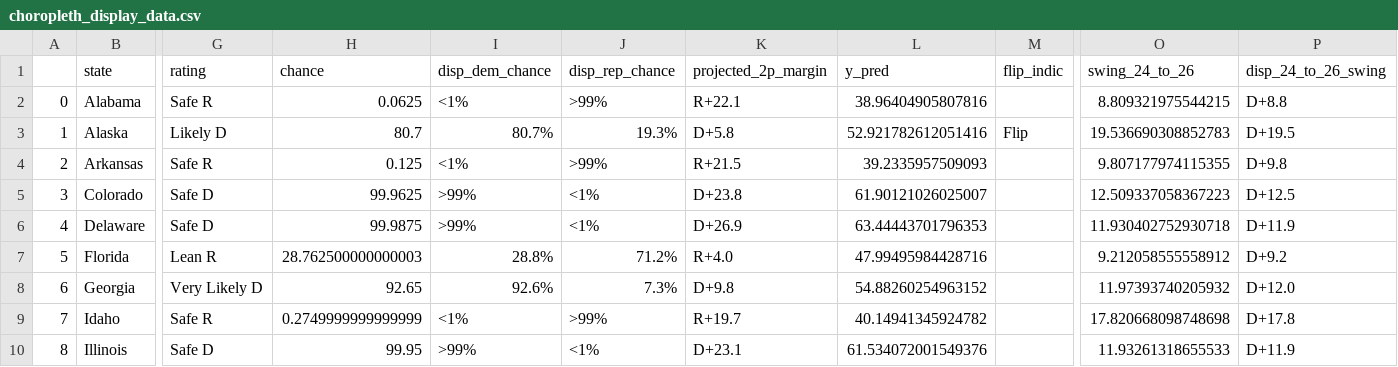
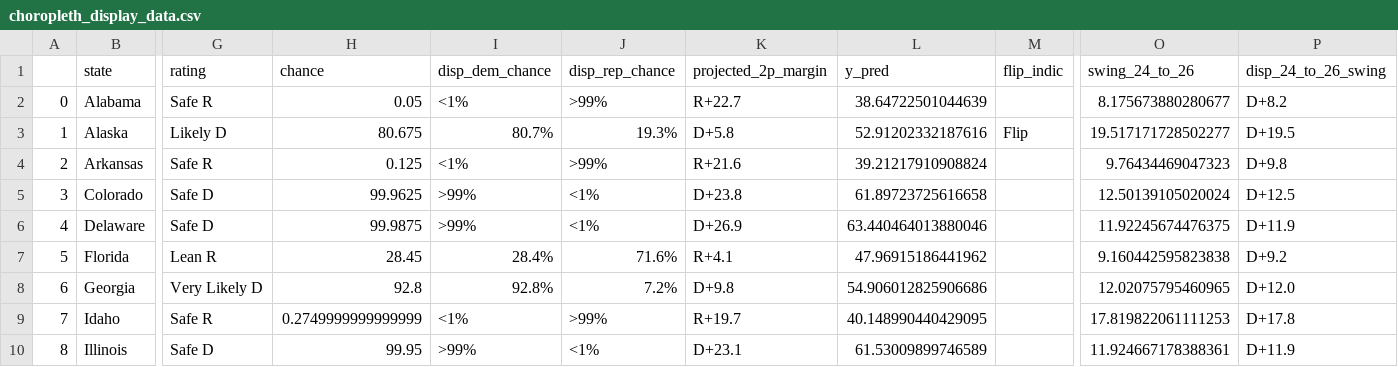
Before and after one commit to Hackquantumcpp/snoutcounter-midterms-2026-model, a CSV file: prediction/senate/display_data/choropleth_display_data.csv, drawn as a sheet; only a part is shown, gaps mark what is left out; the diff covers the shown part only; the diff names each change by its address in the sheet, - before the commit and + after, or states it on an @@ line.

```diff
--- a/prediction/senate/display_data/choropleth_display_data.csv
+++ b/prediction/senate/display_data/choropleth_display_data.csv
-H2 (chance): 0.0625
+H2 (chance): 0.05
-K2 (projected_2p_margin): R+22.1
+K2 (projected_2p_margin): R+22.7
-L2 (y_pred): 38.96404905807816
+L2 (y_pred): 38.64722501044639
-O2 (swing_24_to_26): 8.809321975544215
+O2 (swing_24_to_26): 8.175673880280677
-P2 (disp_24_to_26_swing): D+8.8
+P2 (disp_24_to_26_swing): D+8.2
-H3 (chance): 80.7
+H3 (chance): 80.675
-L3 (y_pred): 52.921782612051416
+L3 (y_pred): 52.91202332187616
-O3 (swing_24_to_26): 19.536690308852783
+O3 (swing_24_to_26): 19.517171728502277
-K4 (projected_2p_margin): R+21.5
+K4 (projected_2p_margin): R+21.6
-L4 (y_pred): 39.2335957509093
+L4 (y_pred): 39.21217910908824
-O4 (swing_24_to_26): 9.807177974115355
+O4 (swing_24_to_26): 9.76434469047323
-L5 (y_pred): 61.90121026025007
+L5 (y_pred): 61.89723725616658
-O5 (swing_24_to_26): 12.509337058367223
+O5 (swing_24_to_26): 12.50139105020024
-L6 (y_pred): 63.44443701796353
+L6 (y_pred): 63.440464013880046
-O6 (swing_24_to_26): 11.930402752930718
+O6 (swing_24_to_26): 11.92245674476375
-H7 (chance): 28.762500000000003
+H7 (chance): 28.45
-I7 (disp_dem_chance): 28.8%
+I7 (disp_dem_chance): 28.4%
-J7 (disp_rep_chance): 71.2%
+J7 (disp_rep_chance): 71.6%
-K7 (projected_2p_margin): R+4.0
+K7 (projected_2p_margin): R+4.1
-L7 (y_pred): 47.99495984428716
+L7 (y_pred): 47.96915186441962
-O7 (swing_24_to_26): 9.212058555558912
+O7 (swing_24_to_26): 9.160442595823838
-H8 (chance): 92.65
+H8 (chance): 92.8
-I8 (disp_dem_chance): 92.6%
+I8 (disp_dem_chance): 92.8%
-J8 (disp_rep_chance): 7.3%
+J8 (disp_rep_chance): 7.2%
-L8 (y_pred): 54.88260254963152
+L8 (y_pred): 54.906012825906686
-O8 (swing_24_to_26): 11.97393740205932
+O8 (swing_24_to_26): 12.02075795460965
-L9 (y_pred): 40.14941345924782
+L9 (y_pred): 40.148990440429095
-O9 (swing_24_to_26): 17.820668098748698
+O9 (swing_24_to_26): 17.819822061111253
-L10 (y_pred): 61.534072001549376
+L10 (y_pred): 61.53009899746589
-O10 (swing_24_to_26): 11.93261318655533
+O10 (swing_24_to_26): 11.924667178388361
```
Also changed, not shown: 109 edited cells elsewhere in this file, model_output/senate_predictions.csv, prediction/senate/display_data/all_data.csv, 15 other files.
